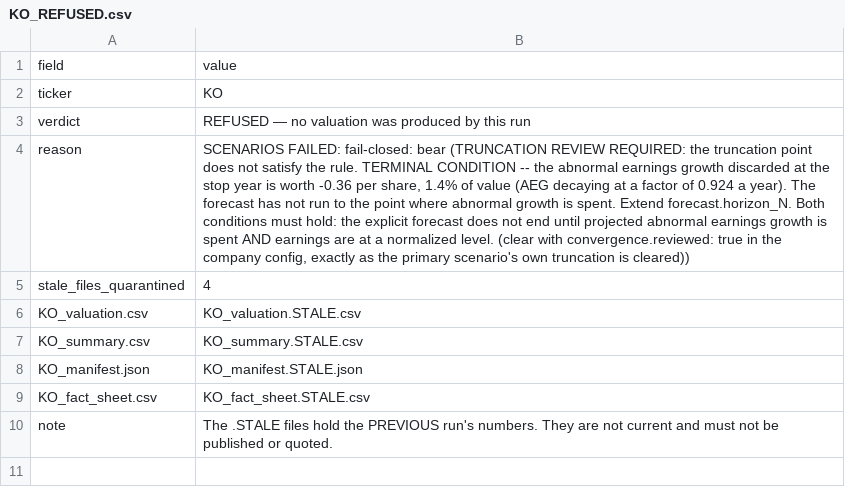
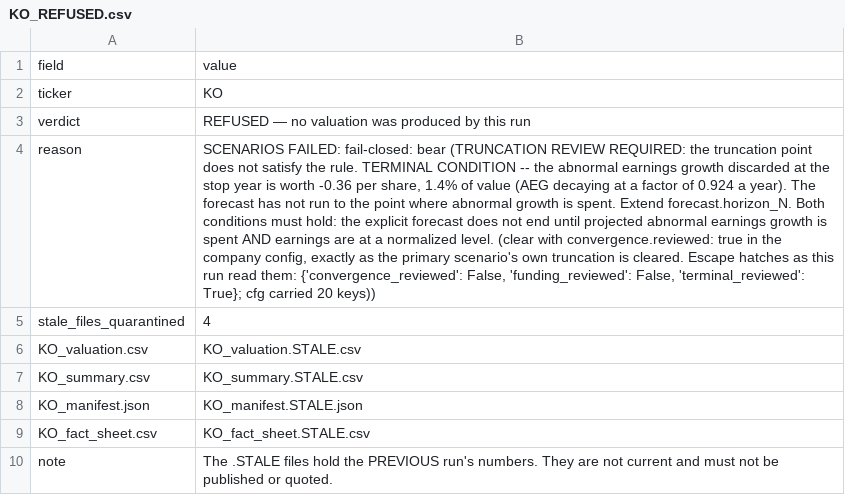
Before and after one commit to JamesKostohryz/aeg-valuation, a CSV file: outputs/KO_REFUSED.csv, drawn as a sheet; the diff names each change by its address in the sheet, - before the commit and + after, or states it on an @@ line.

```diff
--- a/outputs/KO_REFUSED.csv
+++ b/outputs/KO_REFUSED.csv
-B4: …truncation is cleared))
+B4: …truncation is cleared. Escape hatches as this run read them: {'convergence_reviewed': False, 'funding_reviewed': False, 'terminal_reviewed': True}; cfg carried 20 keys))
```
Also changed, not shown: outputs/KO_analyst_estimates.csv, outputs/KO_dupont.csv, 12 other files.
